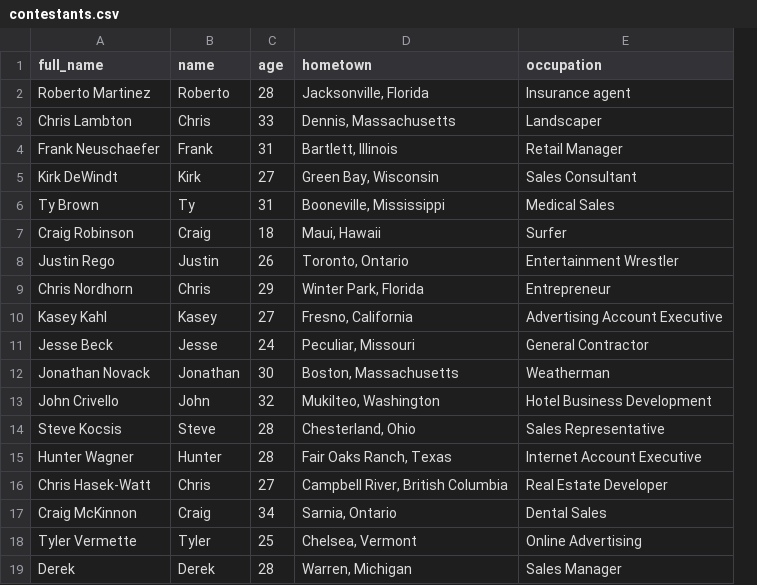
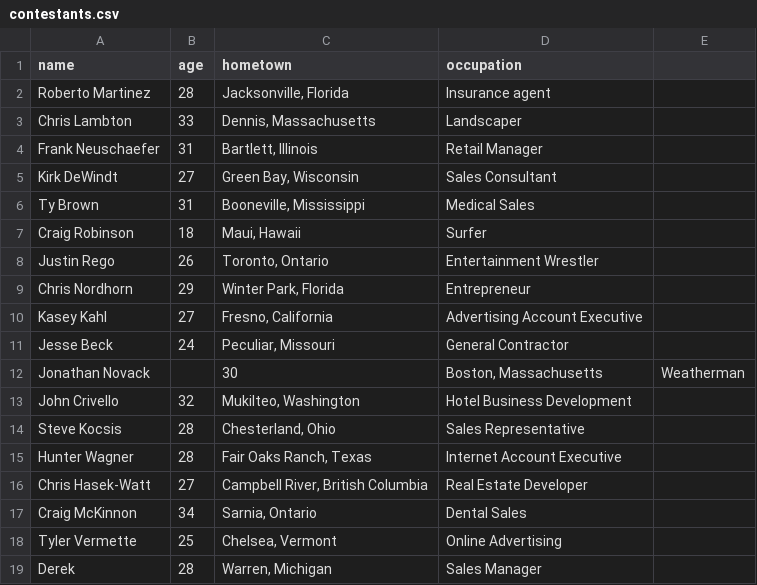
Before and after one commit to theycallmezeal/bachelorette-fantasy-league, a CSV file: contestants.csv, drawn as a sheet; only a part is shown; removed rows and columns are numbered as before the commit, all else as after; the diff names each change by its address in the sheet, - before the commit and + after, or states it on an @@ line.

Commit message:
begin work on parsing contestant list

```diff
--- a/contestants.csv
+++ b/contestants.csv
-column B (name), rows 2-19: Roberto | Chris | Frank | Kirk | Ty | Craig | Justin | Chris | Kasey | Jesse | Jonathan | John | Steve | Hunter | Chris | Craig | Tyler | Derek
+column E, row 12: Weatherman
-A1: full_name
+A1: name
-B12 (age): 30
+B12 (age): (empty)
-C12 (hometown): Boston, Massachusetts
+C12 (hometown): 30
-D12 (occupation): Weatherman
+D12 (occupation): Boston, Massachusetts
```
Also changed, not shown: 2 other files.
